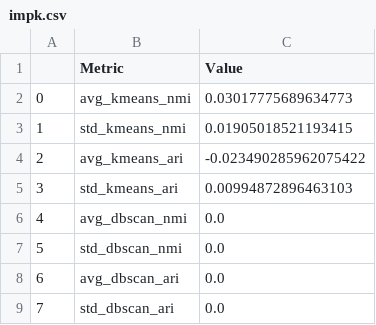
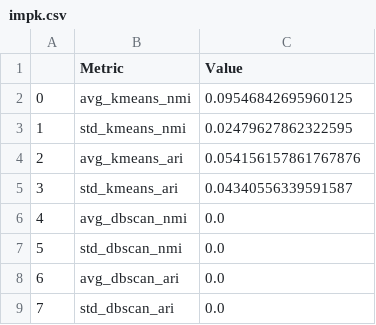
Before and after one commit to echoid/mass_incomplete, a CSV file: results/mcar/horse/impk.csv, drawn as a sheet.

```diff
--- a/results/mcar/horse/impk.csv
+++ b/results/mcar/horse/impk.csv
@@ -1,6 +1,6 @@
 ,Metric,Value
-0,avg_kmeans_nmi,0.03017775689634773
-1,std_kmeans_nmi,0.01905018521193415
-2,avg_kmeans_ari,-0.023490285962075422
-3,std_kmeans_ari,0.00994872896463103
+0,avg_kmeans_nmi,0.09546842695960125
+1,std_kmeans_nmi,0.02479627862322595
+2,avg_kmeans_ari,0.054156157861767876
+3,std_kmeans_ari,0.04340556339591587
 4,avg_dbscan_nmi,0.0
```
Also changed, not shown: 14 other files.
